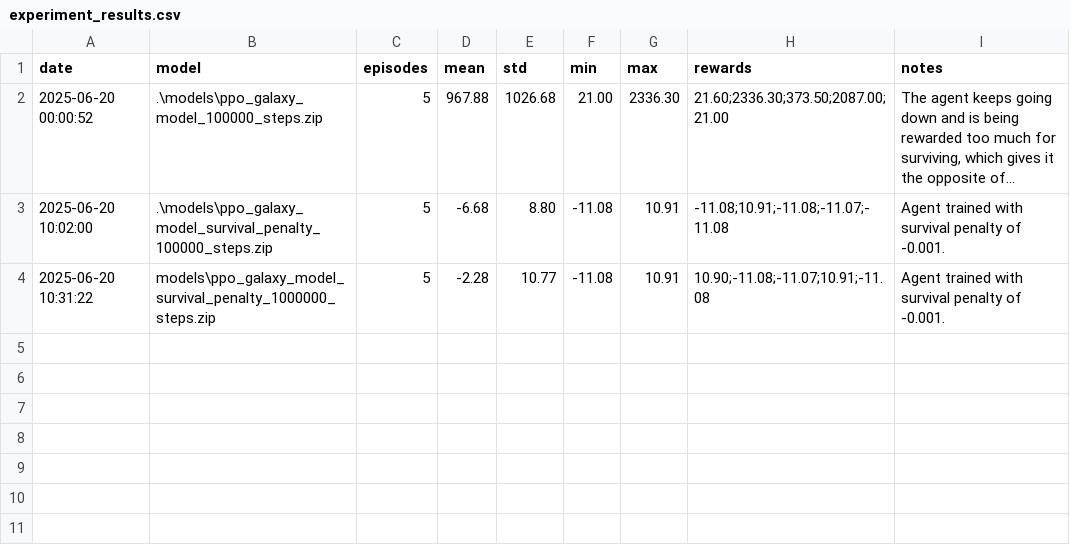
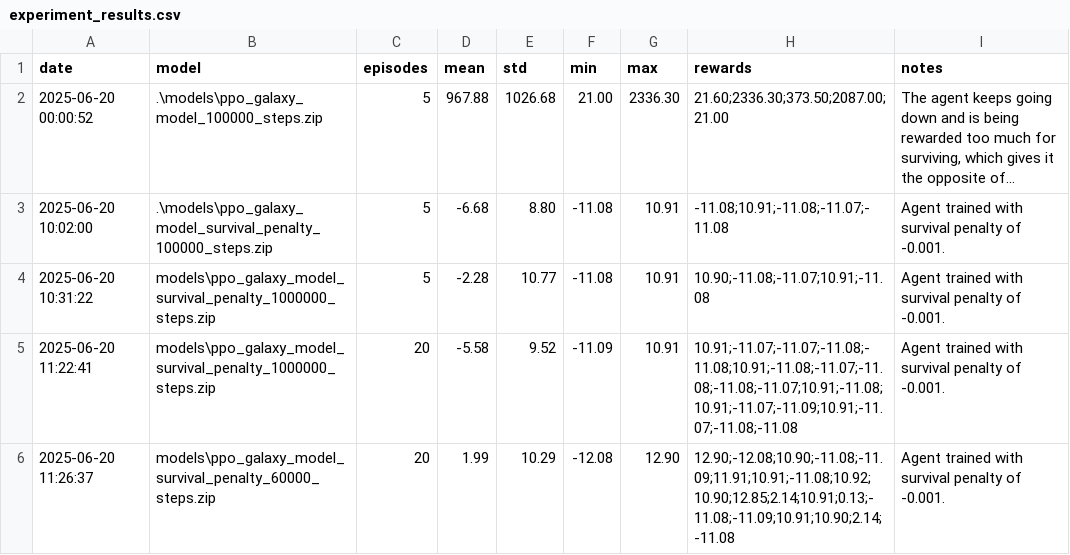
Before and after one commit to nicurrego/Galaxy_arena, a CSV file: logs/experiment_results.csv, drawn as a sheet; long unchanged cells end in ….

Commit message:
fix(scripts): add episode time limit and improve model evaluation logging

```diff
--- a/logs/experiment_results.csv
+++ b/logs/experiment_results.csv
@@ -4 +4,3 @@ date,model,episodes,mean,std,min,max,rewards,notes
 2025-06-20 10:31:22,models\ppo_galaxy_model_survival_penalty_1000000_steps.zip,5,-2.28,10.77,-11.08,10.91,10.90;-11.08;-11.07;10.91;-11.08,Agent trained with survival penalty of -0.001.
+2025-06-20 11:22:41,models\ppo_galaxy_model_survival_penalty_1000000_steps.zip,20,-5.58,9.52,-11.09,10.91,10.91;-11.07;-11.07;-11.08;-11.08;10.91;-11.08;-11.07;-11.08;-11.08;-11.07;10.91;-11.08;10.91;-11.07;-11.09;10.91;-11.07;-11.08;-11.08,Agent trained with survival penalty of -0.001.
+2025-06-20 11:26:37,models\ppo_galaxy_model_survival_penalty_60000_steps.zip,20,1.99,10.29,-12.08,12.90,12.90;-12.08;10.90;-11.08;-11.09;11.91;10.91;-11.08;10.92;10.90;12.85;2.14;10.91;0.13;-11.08;-11.09;10.91;10.90;2.14;-11.08,Agent trained with survival penalty of -0.001.
```
Also changed, not shown: 1 other file.
